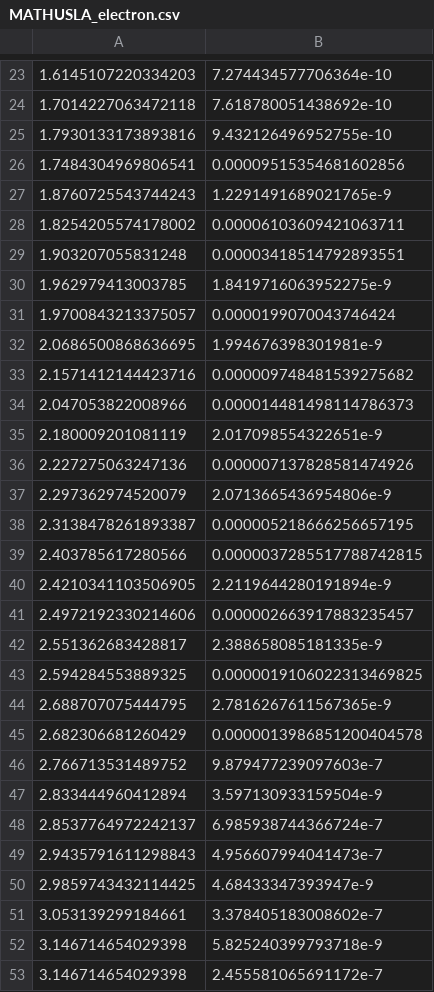
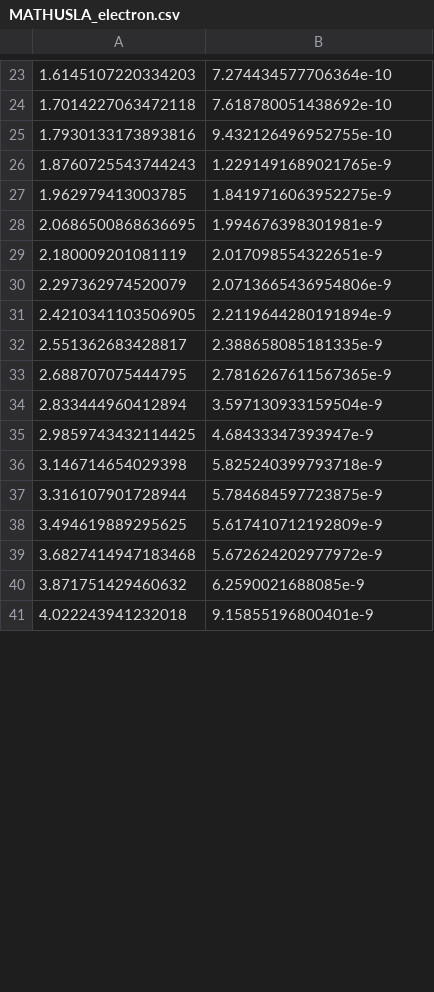
Before and after one commit to ryanbarouki/HNL_Dump, a CSV file: digitised_data/MATHUSLA_electron.csv, drawn as a sheet; only a part is shown, gaps mark what is left out; the shorter side is filled out with more unchanged rows; removed rows and columns are numbered as before the commit, all else as after; the diff covers the shown part only; the diff names each change by its address in the sheet, - before the commit and + after, or states it on an @@ line.

```diff
--- a/digitised_data/MATHUSLA_electron.csv
+++ b/digitised_data/MATHUSLA_electron.csv
-row 26: 1.7484304969806541 | 0.00009515354681602856
-row 28: 1.8254205574178002 | 0.00006103609421063711
-row 29: 1.903207055831248 | 0.00003418514792893551
-row 31: 1.9700843213375057 | 0.0000199070043746424
-row 33: 2.1571412144423716 | 0.000009748481539275682
-row 34: 2.047053822008966 | 0.000014481498114786373
-row 36: 2.227275063247136 | 0.000007137828581474926
-row 38: 2.3138478261893387 | 0.000005218666256657195
-row 39: 2.403785617280566 | 0.0000037285517788742815
-row 41: 2.4972192330214606 | 0.000002663917883235457
-row 43: 2.594284553889325 | 0.0000019106022313469825
-row 45: 2.682306681260429 | 0.0000013986851200404578
-row 46: 2.766713531489752 | 9.879477239097603e-7
-row 48: 2.8537764972242137 | 6.985938744366724e-7
-row 49: 2.9435791611298843 | 4.956607994041473e-7
-row 51: 3.053139299184661 | 3.378405183008602e-7
-row 53: 3.146714654029398 | 2.455581065691172e-7
```
Also changed, not shown: 26 added rows and 9 removed rows elsewhere in this file, digitised_data/DUNE_electron.csv, lower_bound_data/lower_bounds_MixingType.electron.csv, 3 other files.
